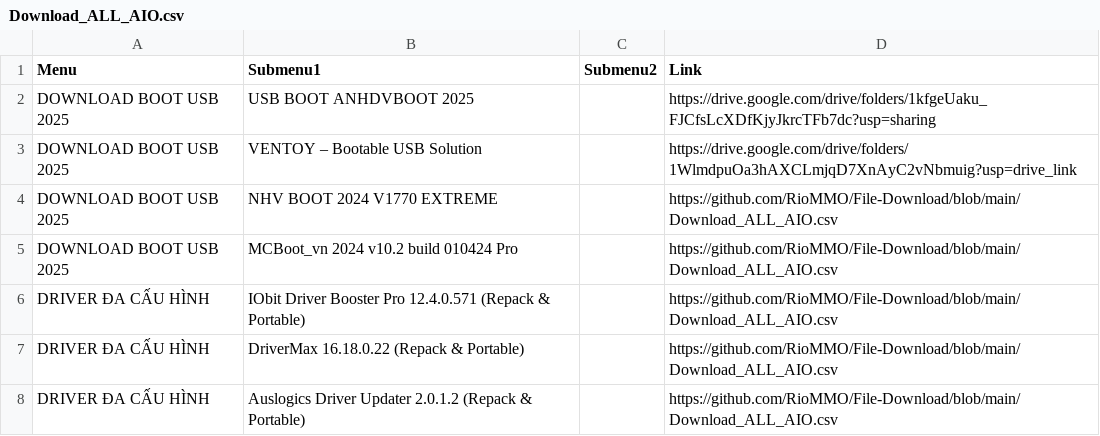
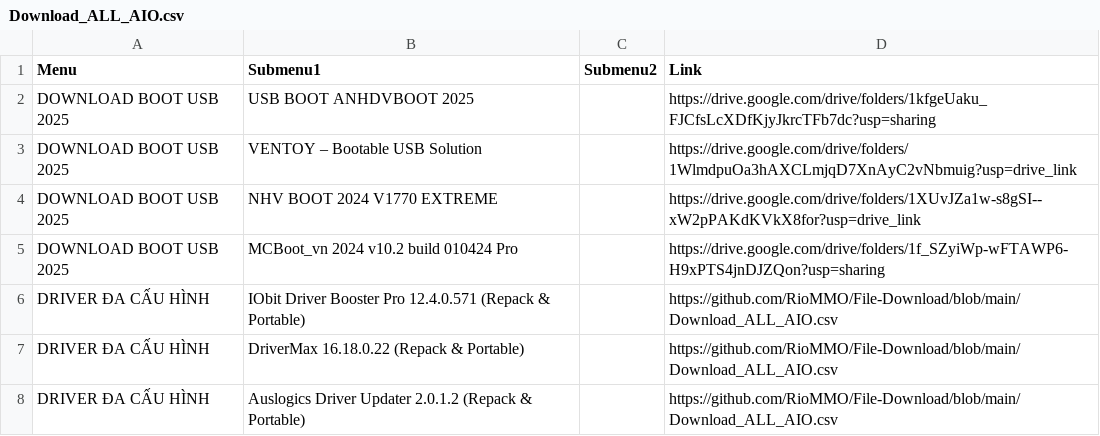
Before and after one commit to RioMMO/File-Download, a CSV file: Download_ALL_AIO.csv, drawn as a sheet; only a part is shown.

Commit message:
Update Download_ALL_AIO.csv

```diff
--- a/Download_ALL_AIO.csv
+++ b/Download_ALL_AIO.csv
@@ -3,4 +3,4 @@ DOWNLOAD BOOT USB 2025,USB BOOT ANHDVBOOT 2025,,https://drive.google.com/drive/f
 DOWNLOAD BOOT USB 2025,VENTOY – Bootable USB Solution,,https://drive.google.com/drive/folders/1WlmdpuOa3hAXCLmjqD7XnAyC2vNbmuig?usp=drive_link
-DOWNLOAD BOOT USB 2025,NHV BOOT 2024 V1770 EXTREME,,https://github.com/RioMMO/File-Download/blob/main/Download_ALL_AIO.csv
-DOWNLOAD BOOT USB 2025,MCBoot_vn 2024 v10.2 build 010424 Pro,,https://github.com/RioMMO/File-Download/blob/main/Download_ALL_AIO.csv
+DOWNLOAD BOOT USB 2025,NHV BOOT 2024 V1770 EXTREME,,https://drive.google.com/drive/folders/1XUvJZa1w-s8gSI--xW2pPAKdKVkX8for?usp=drive_link
+DOWNLOAD BOOT USB 2025,MCBoot_vn 2024 v10.2 build 010424 Pro,,https://drive.google.com/drive/folders/1f_SZyiWp-wFTAWP6-H9xPTS4jnDJZQon?usp=sharing
 DRIVER ĐA CẤU HÌNH,IObit Driver Booster Pro 12.4.0.571 (Repack & Portable),,https://github.com/RioMMO/File-Download/blob/main/Download_ALL_AIO.csv
```
